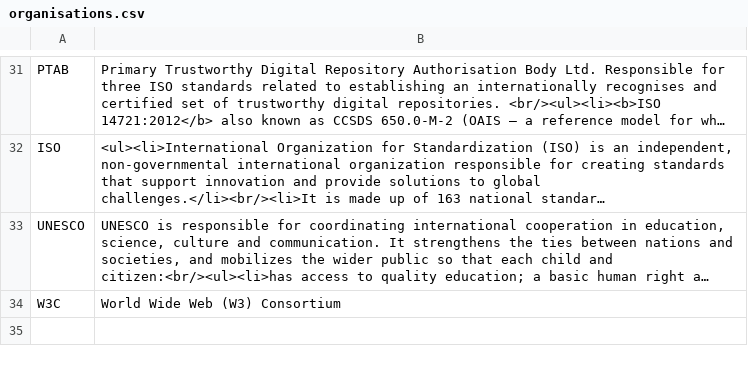
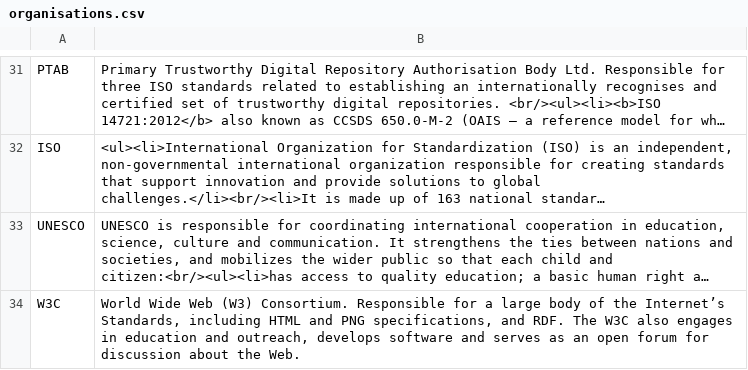
Before and after one commit to ross-spencer/brainscape-digital-preservation, a CSV file: organisations.csv, drawn as a sheet; only a part is shown, gaps mark what is left out; long unchanged cells end in …; the diff names each change by its address in the sheet, - before the commit and + after, or states it on an @@ line.

```diff
--- a/organisations.csv
+++ b/organisations.csv
-B34: …Web (W3) Consortium
+B34: …Web (W3) Consortium. Responsible for a large body of the Internet’s Standards, including HTML and PNG specifications, and RDF. The W3C also engages in education and outreach, develops software and serves as an open forum for discussion about the Web.
```
Also changed, not shown: standards.csv.
